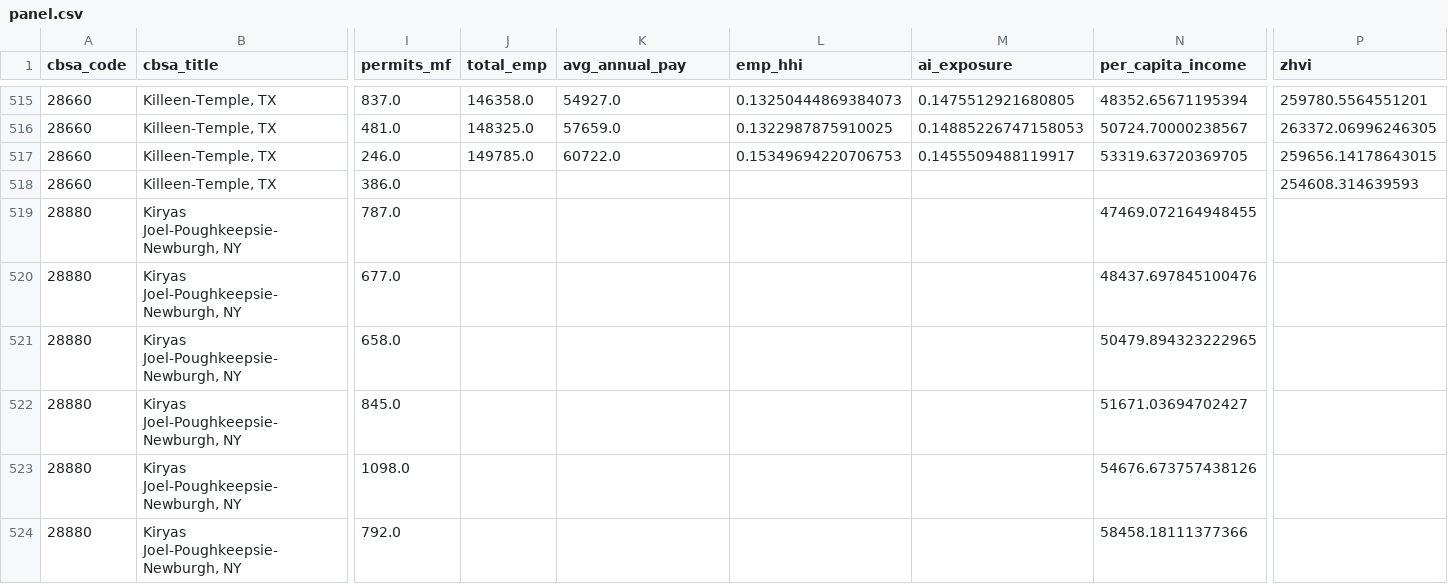
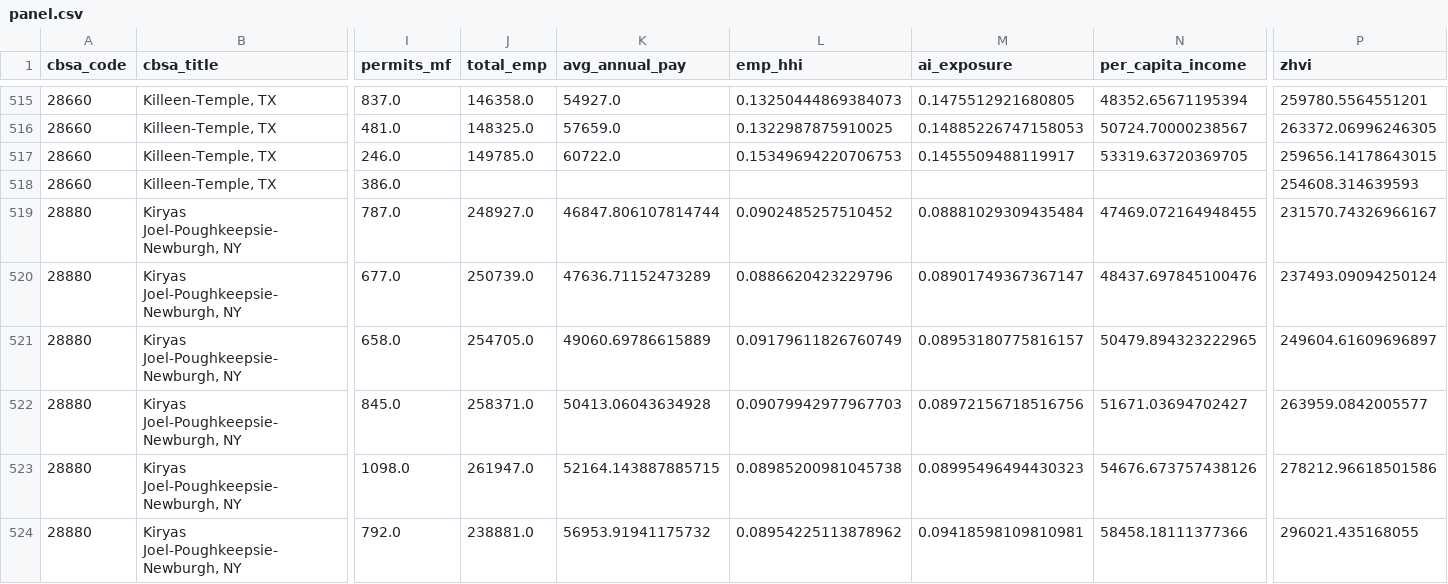
Before and after one commit to blarson04/LCR, a CSV file: data/processed/panel.csv, drawn as a sheet; only a part is shown, gaps mark what is left out; the diff covers the shown part only; the diff names each change by its address in the sheet, - before the commit and + after, or states it on an @@ line.

```diff
--- a/data/processed/panel.csv
+++ b/data/processed/panel.csv
-J519 (total_emp): (empty)
+J519 (total_emp): 248927.0
-K519 (avg_annual_pay): (empty)
+K519 (avg_annual_pay): 46847.806107814744
-L519 (emp_hhi): (empty)
+L519 (emp_hhi): 0.0902485257510452
-M519 (ai_exposure): (empty)
+M519 (ai_exposure): 0.08881029309435484
-P519 (zhvi): (empty)
+P519 (zhvi): 231570.74326966167
-J520 (total_emp): (empty)
+J520 (total_emp): 250739.0
-K520 (avg_annual_pay): (empty)
+K520 (avg_annual_pay): 47636.71152473289
-L520 (emp_hhi): (empty)
+L520 (emp_hhi): 0.0886620423229796
-M520 (ai_exposure): (empty)
+M520 (ai_exposure): 0.08901749367367147
-P520 (zhvi): (empty)
+P520 (zhvi): 237493.09094250124
-J521 (total_emp): (empty)
+J521 (total_emp): 254705.0
-K521 (avg_annual_pay): (empty)
+K521 (avg_annual_pay): 49060.69786615889
-L521 (emp_hhi): (empty)
+L521 (emp_hhi): 0.09179611826760749
-M521 (ai_exposure): (empty)
+M521 (ai_exposure): 0.08953180775816157
-P521 (zhvi): (empty)
+P521 (zhvi): 249604.61609696897
-J522 (total_emp): (empty)
+J522 (total_emp): 258371.0
-K522 (avg_annual_pay): (empty)
+K522 (avg_annual_pay): 50413.06043634928
-L522 (emp_hhi): (empty)
+L522 (emp_hhi): 0.09079942977967703
-M522 (ai_exposure): (empty)
+M522 (ai_exposure): 0.08972156718516756
-P522 (zhvi): (empty)
+P522 (zhvi): 263959.0842005577
-J523 (total_emp): (empty)
+J523 (total_emp): 261947.0
-K523 (avg_annual_pay): (empty)
+K523 (avg_annual_pay): 52164.143887885715
-L523 (emp_hhi): (empty)
+L523 (emp_hhi): 0.08985200981045738
-M523 (ai_exposure): (empty)
+M523 (ai_exposure): 0.08995496494430323
-P523 (zhvi): (empty)
+P523 (zhvi): 278212.96618501586
-J524 (total_emp): (empty)
+J524 (total_emp): 238881.0
-K524 (avg_annual_pay): (empty)
+K524 (avg_annual_pay): 56953.91941175732
-L524 (emp_hhi): (empty)
+L524 (emp_hhi): 0.08954225113878962
-M524 (ai_exposure): (empty)
+M524 (ai_exposure): 0.09418598109810981
-P524 (zhvi): (empty)
+P524 (zhvi): 296021.435168055
```
Also changed, not shown: 108 edited cells elsewhere in this file, data/processed/baseline_singles.csv, data/processed/horizon_decay.csv, 31 other files.
